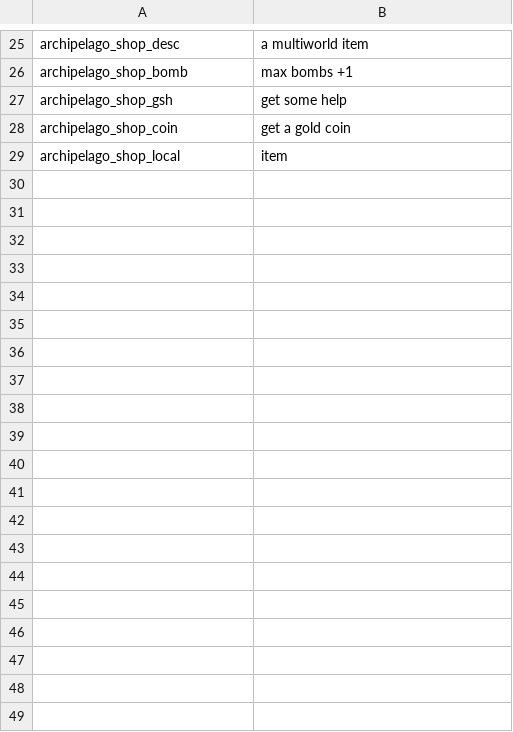
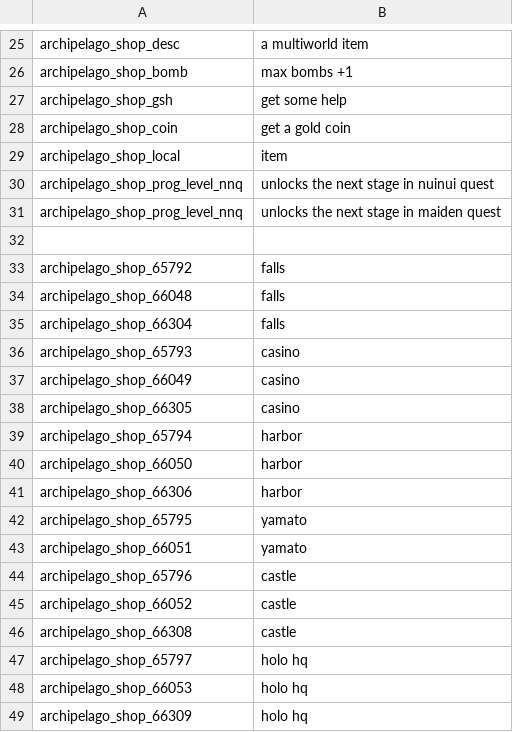
Before and after one commit to StellatedCUBE/NuinuiArchipelago, a CSV file: ClientPlugin/asset/en.csv, drawn as a sheet; only a part is shown, gaps mark what is left out; the diff covers the shown part only; the diff names each change by its address in the sheet, - before the commit and + after, or states it on an @@ line.

Commit message:
Random Quest bosses

```diff
--- a/ClientPlugin/asset/en.csv
+++ b/ClientPlugin/asset/en.csv
+row 30: archipelago_shop_prog_level_nnq | unlocks the next stage in nuinui quest
+row 31: archipelago_shop_prog_level_nnq | unlocks the next stage in maiden quest
+row 32: (empty)
+row 33: archipelago_shop_65792 | falls
+row 34: archipelago_shop_66048 | falls
+row 35: archipelago_shop_66304 | falls
+row 36: archipelago_shop_65793 | casino
+row 37: archipelago_shop_66049 | casino
+row 38: archipelago_shop_66305 | casino
+row 39: archipelago_shop_65794 | harbor
+row 40: archipelago_shop_66050 | harbor
+row 41: archipelago_shop_66306 | harbor
+row 42: archipelago_shop_65795 | yamato
+row 43: archipelago_shop_66051 | yamato
+row 44: archipelago_shop_65796 | castle
+row 45: archipelago_shop_66052 | castle
+row 46: archipelago_shop_66308 | castle
+row 47: archipelago_shop_65797 | holo hq
+row 48: archipelago_shop_66053 | holo hq
+row 49: archipelago_shop_66309 | holo hq
```
Also changed, not shown: 16 added rows elsewhere in this file, ClientPlugin/asset/ja.csv, 15 other files.
